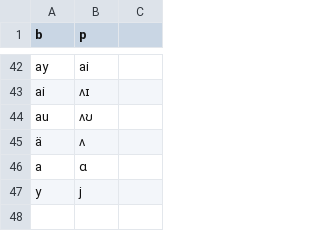
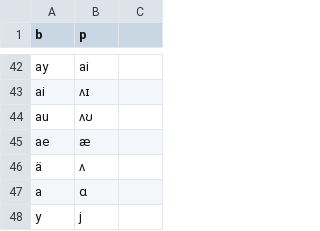
Before and after one commit to p2wilrc/g2p, a CSV file: g2p/mappings/langs/ttm/ttm_to_ipa.csv, drawn as a sheet; only a part is shown, gaps mark what is left out.

Commit message:
added æ

```diff
--- a/g2p/mappings/langs/ttm/ttm_to_ipa.csv
+++ b/g2p/mappings/langs/ttm/ttm_to_ipa.csv
@@ -44,2 +44,3 @@ ai,ʌɪ
 au,ʌʊ
+ae,æ
 ä,ʌ
```
